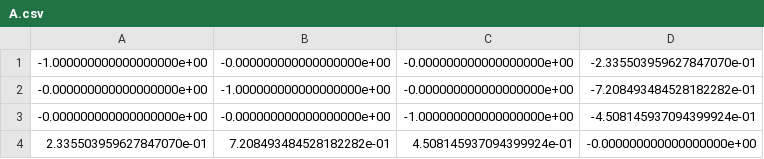
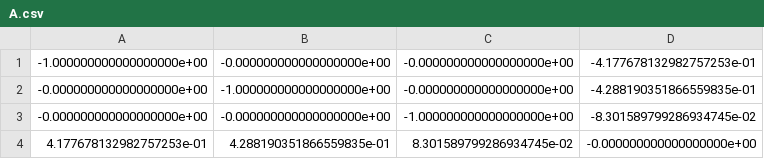
Before and after one commit to pablolich/functional_landscapes, a CSV file: data/A.csv, drawn as a sheet.

```diff
--- a/data/A.csv
+++ b/data/A.csv
@@ -1,4 +1,4 @@
--1.000000000000000000e+00,-0.000000000000000000e+00,-0.000000000000000000e+00,-2.335503959627847070e-01
--0.000000000000000000e+00,-1.000000000000000000e+00,-0.000000000000000000e+00,-7.208493484528182282e-01
--0.000000000000000000e+00,-0.000000000000000000e+00,-1.000000000000000000e+00,-4.508145937094399924e-01
-2.335503959627847070e-01,7.208493484528182282e-01,4.508145937094399924e-01,-0.000000000000000000e+00
+-1.000000000000000000e+00,-0.000000000000000000e+00,-0.000000000000000000e+00,-4.177678132982757253e-01
+-0.000000000000000000e+00,-1.000000000000000000e+00,-0.000000000000000000e+00,-4.288190351866559835e-01
+-0.000000000000000000e+00,-0.000000000000000000e+00,-1.000000000000000000e+00,-8.301589799286934745e-02
+4.177678132982757253e-01,4.288190351866559835e-01,8.301589799286934745e-02,-0.000000000000000000e+00
```
Also changed, not shown: 4 other files.
